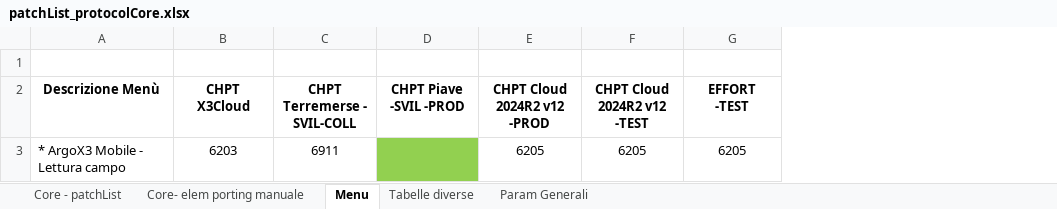
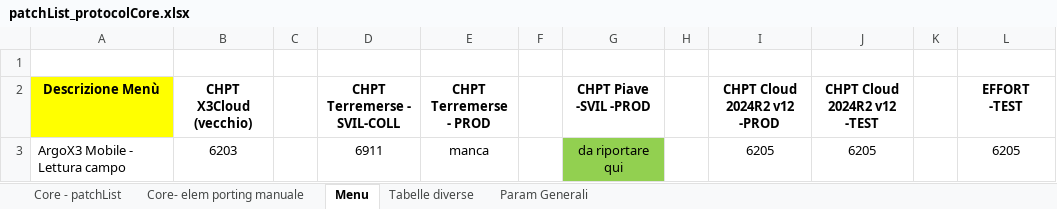
Before and after one commit to argologica/ArgoX3_API_Mobile_CORE, an Excel workbook: patch/docs/patchList_protocolCore.xlsx, sheet Menu, drawn as a sheet; only a part is shown; values as stored, in another font and other column widths than the file's, no borders; addresses are those after the commit; the diff names each change by its address in the sheet, - before the commit and + after, or states it on an @@ line.

```diff
--- a/patch/docs/patchList_protocolCore.xlsx (sheet Menu)
+++ b/patch/docs/patchList_protocolCore.xlsx (sheet Menu)
+column C, empty
+column E (CHPT Terremerse - PROD), row 3: manca
+column F, empty
+column H, empty
+column K, empty
-A2 fill: none
+A2 fill: #FFFF00
-B2: CHPT X3Cloud
+B2: CHPT X3Cloud (vecchio)
-A3 (Descrizione Menù): * ArgoX3 Mobile - Lettura campo
+A3 (Descrizione Menù): ArgoX3 Mobile - Lettura campo
-G3 (CHPT Piave -SVIL -PROD): (empty)
+G3 (CHPT Piave -SVIL -PROD): da riportare qui
```
Also changed, not shown: sheet Param Generali, sheet Tabelle diverse, table/tabelleDivList_protocolCore.xlsx.
